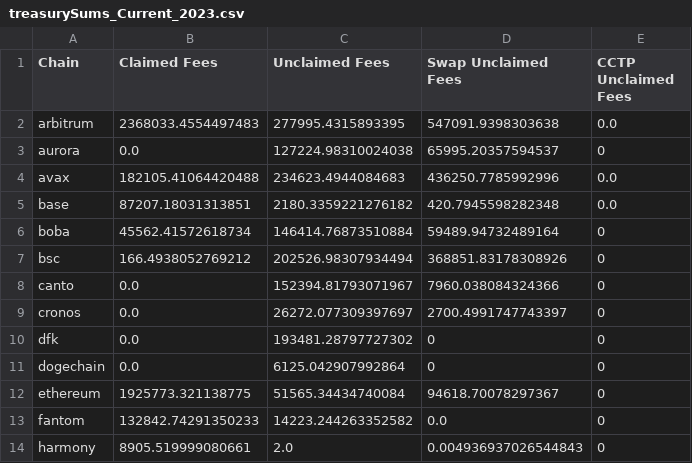
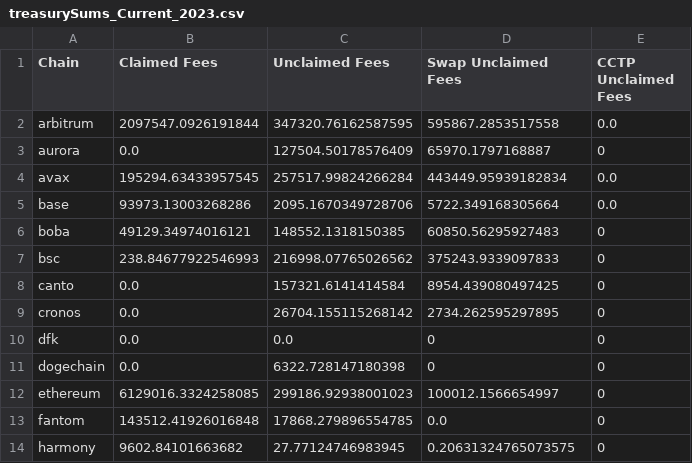
Before and after one commit to Defi-Moses/synapse-treasury, a CSV file: treasurySums_Current_2023.csv, drawn as a sheet; only a part is shown; the diff covers the shown part only.

```diff
--- a/treasurySums_Current_2023.csv
+++ b/treasurySums_Current_2023.csv
@@ -1,14 +1,14 @@
 Chain,Claimed Fees,Unclaimed Fees,Swap Unclaimed Fees,CCTP Unclaimed Fees
-arbitrum,2368033.4554497483,277995.4315893395,547091.9398303638,0.0
-aurora,0.0,127224.98310024038,65995.20357594537,0
-avax,182105.41064420488,234623.4944084683,436250.7785992996,0.0
-base,87207.18031313851,2180.3359221276182,420.7945598282348,0.0
-boba,45562.41572618734,146414.76873510884,59489.94732489164,0
-bsc,166.4938052769212,202526.98307934494,368851.83178308926,0
-canto,0.0,152394.81793071967,7960.038084324366,0
-cronos,0.0,26272.077309397697,2700.4991747743397,0
-dfk,0.0,193481.28797727302,0,0
-dogechain,0.0,6125.042907992864,0,0
-ethereum,1925773.321138775,51565.34434740084,94618.70078297367,0
-fantom,132842.74291350233,14223.244263352582,0.0,0
-harmony,8905.519999080661,2.0,0.004936937026544843,0
+arbitrum,2097547.0926191844,347320.76162587595,595867.2853517558,0.0
+aurora,0.0,127504.50178576409,65970.1797168887,0
+avax,195294.63433957545,257517.99824266284,443449.95939182834,0.0
+base,93973.13003268286,2095.1670349728706,5722.349168305664,0.0
+boba,49129.34974016121,148552.1318150385,60850.56295927483,0
+bsc,238.84677922546993,216998.07765026562,375243.9339097833,0
+canto,0.0,157321.6141414584,8954.439080497425,0
+cronos,0.0,26704.155115268142,2734.262595297895,0
+dfk,0.0,0.0,0,0
+dogechain,0.0,6322.728147180398,0,0
+ethereum,6129016.3324258085,299186.92938001023,100012.1566654997,0
+fantom,143512.41926016848,17868.279896554785,0.0,0
+harmony,9602.84101663682,27.77124746983945,0.20631324765073575,0
```
Also changed, not shown: 12 edited cells elsewhere in this file, treasuryHoldings_Current_2023.csv, 4 other files.
